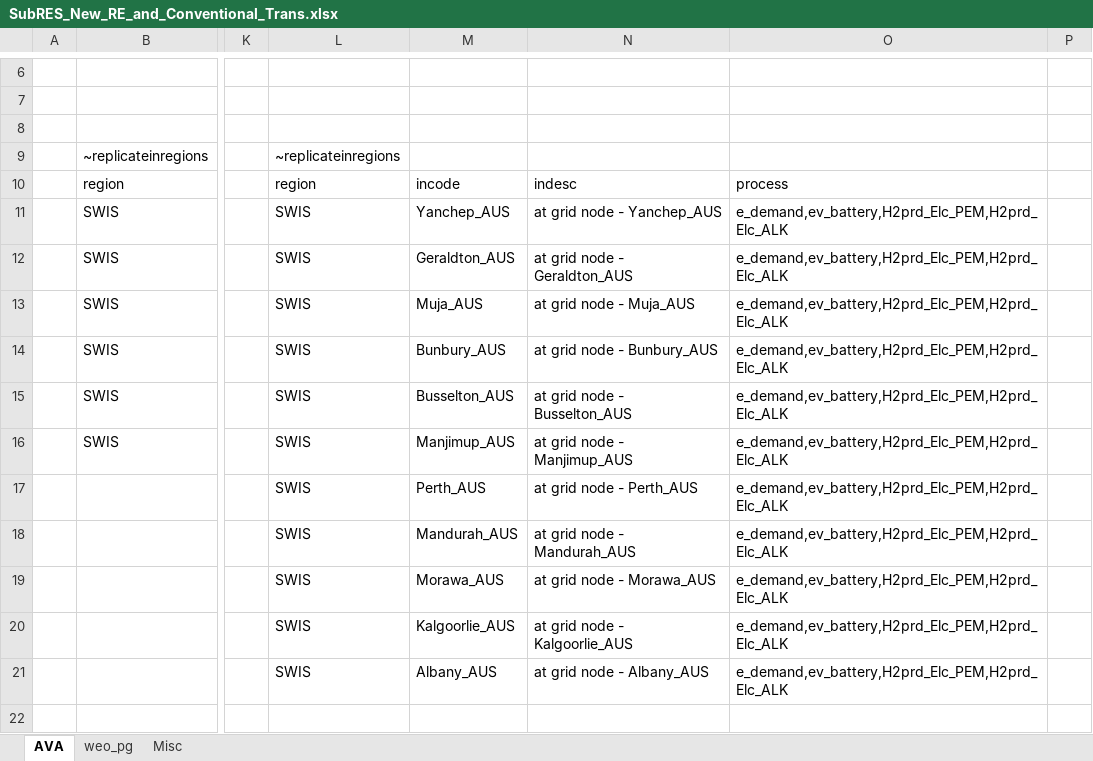
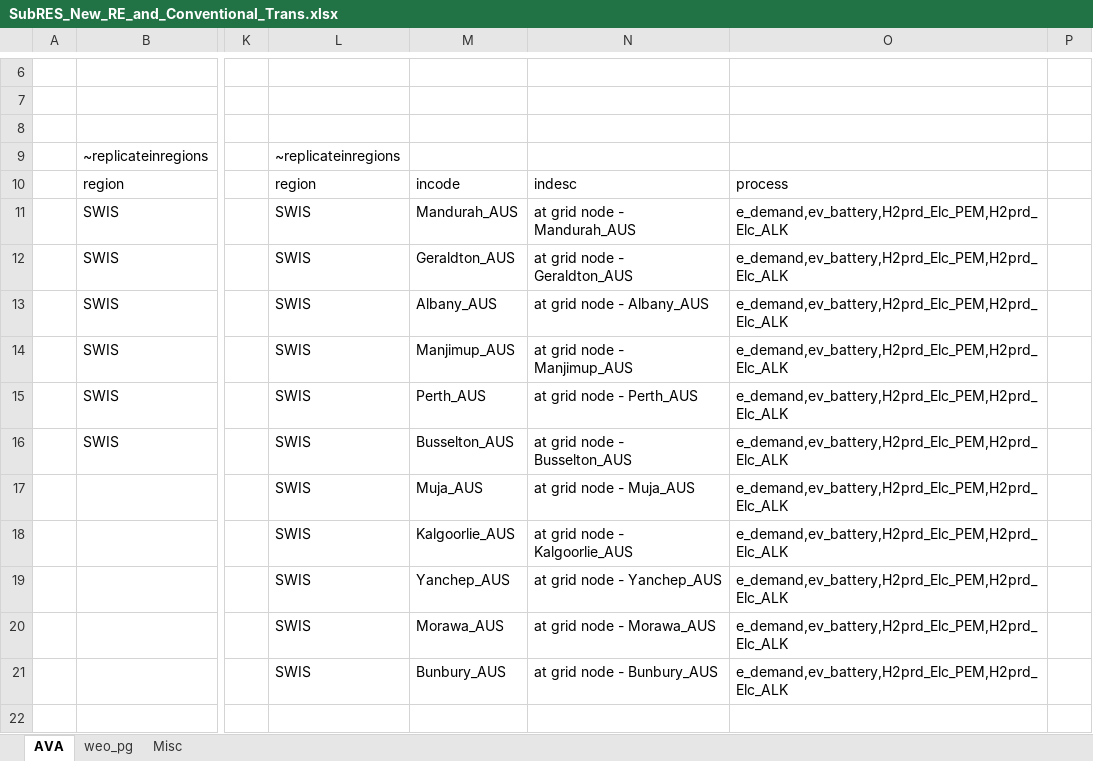
Before and after one commit to akanudia/VerveStacks_SWIS_grids_kan20, an Excel workbook: SubRES_Tmpl/SubRES_New_RE_and_Conventional_Trans.xlsx, sheet AVA, drawn as a sheet; only a part is shown, gaps mark what is left out; values as stored, in another font and other column widths than the file's, no borders; the diff names each change by its address in the sheet, - before the commit and + after, or states it on an @@ line.

```diff
--- a/SubRES_Tmpl/SubRES_New_RE_and_Conventional_Trans.xlsx (sheet AVA)
+++ b/SubRES_Tmpl/SubRES_New_RE_and_Conventional_Trans.xlsx (sheet AVA)
-M11: Yanchep_AUS
+M11: Mandurah_AUS
-N11: at grid node - Yanchep_AUS
+N11: at grid node - Mandurah_AUS
-M13: Muja_AUS
+M13: Albany_AUS
-N13: at grid node - Muja_AUS
+N13: at grid node - Albany_AUS
-M14: Bunbury_AUS
+M14: Manjimup_AUS
-N14: at grid node - Bunbury_AUS
+N14: at grid node - Manjimup_AUS
-M15: Busselton_AUS
+M15: Perth_AUS
-N15: at grid node - Busselton_AUS
+N15: at grid node - Perth_AUS
-M16: Manjimup_AUS
+M16: Busselton_AUS
-N16: at grid node - Manjimup_AUS
+N16: at grid node - Busselton_AUS
-M17: Perth_AUS
+M17: Muja_AUS
-N17: at grid node - Perth_AUS
+N17: at grid node - Muja_AUS
-M18: Mandurah_AUS
+M18: Kalgoorlie_AUS
-N18: at grid node - Mandurah_AUS
+N18: at grid node - Kalgoorlie_AUS
-M19: Morawa_AUS
+M19: Yanchep_AUS
-N19: at grid node - Morawa_AUS
+N19: at grid node - Yanchep_AUS
-M20: Kalgoorlie_AUS
+M20: Morawa_AUS
-N20: at grid node - Kalgoorlie_AUS
+N20: at grid node - Morawa_AUS
-M21: Albany_AUS
+M21: Bunbury_AUS
-N21: at grid node - Albany_AUS
+N21: at grid node - Bunbury_AUS
```
Also changed, not shown: ReportDefs_vervestacks.xlsx, SubRES_Tmpl/SubRES_New_RE_and_Conventional.xlsx, 17 other files.
